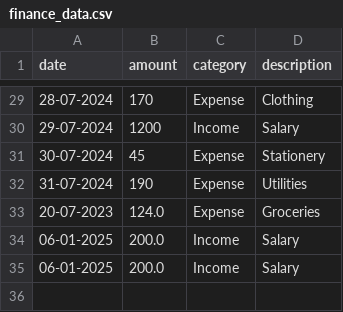
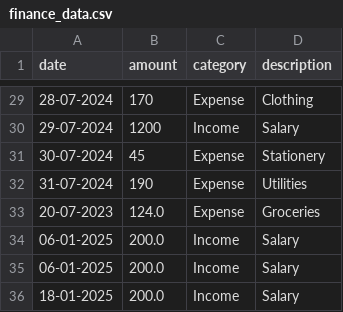
Before and after one commit to donghuynh0/Data_Visualization_Spring_2025, a CSV file: hw1/personal_finance_tracker/finance_data.csv, drawn as a sheet; only a part is shown, gaps mark what is left out; the diff names each change by its address in the sheet, - before the commit and + after, or states it on an @@ line.

Commit message:
update data

```diff
--- a/hw1/personal_finance_tracker/finance_data.csv
+++ b/hw1/personal_finance_tracker/finance_data.csv
+row 36: 18-01-2025 | 200.0 | Income | Salary
```
